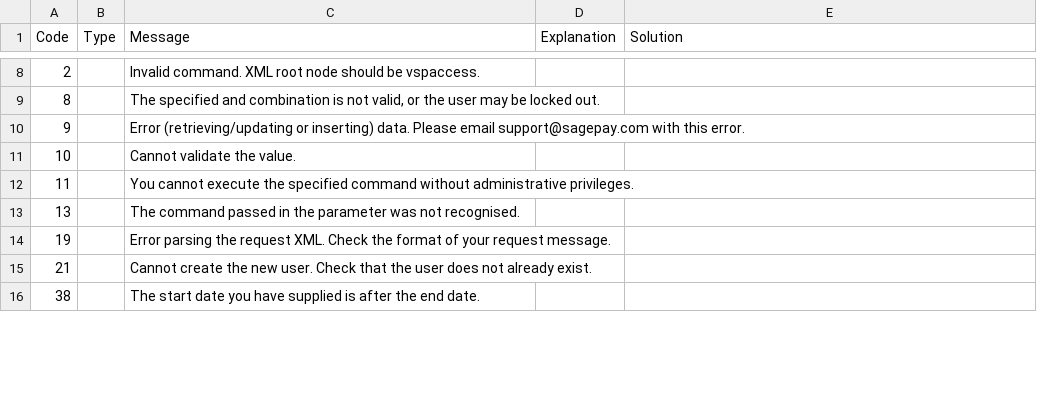
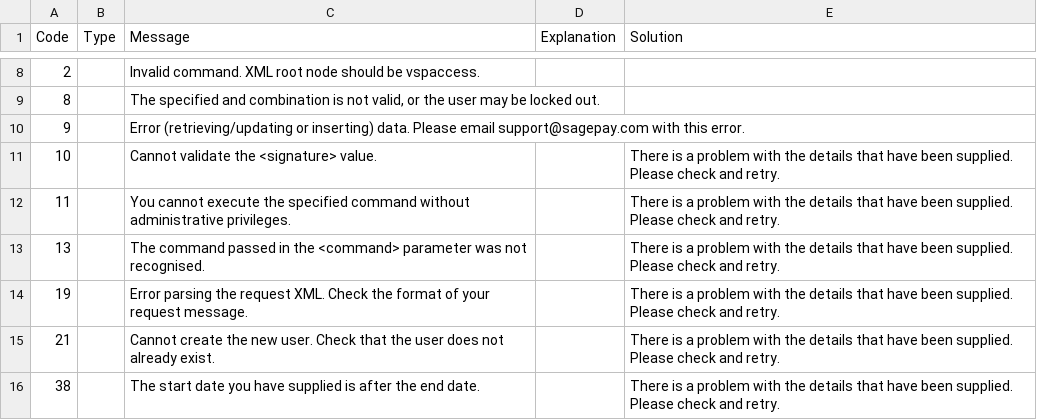
Before and after one commit to academe/SagePay, a TSV file: src/Academe/SagePay/Metadata/error-codes.tsv, drawn as a sheet; only a part is shown, gaps mark what is left out; the diff covers the shown part only.

Commit message:
Additional error details added

```diff
--- a/src/Academe/SagePay/Metadata/error-codes.tsv
+++ b/src/Academe/SagePay/Metadata/error-codes.tsv
@@ -10,7 +10,7 @@ Code	Type	Message	Explanation	Solution
 9		Error (retrieving/updating or inserting) data. Please email support@sagepay.com with this error.		
-10		Cannot validate the value.		
-11		You cannot execute the specified command without administrative privileges.		
-13		The command passed in the parameter was not recognised.		
-19		Error parsing the request XML. Check the format of your request message.		
-21		Cannot create the new user. Check that the user does not already exist.		
-38		The start date you have supplied is after the end date.		
+10		Cannot validate the <signature> value.		There is a problem with the details that have been supplied. Please check and retry.
+11		You cannot execute the specified command without administrative privileges.		There is a problem with the details that have been supplied. Please check and retry.
+13		The command passed in the <command> parameter was not recognised.		There is a problem with the details that have been supplied. Please check and retry.
+19		Error parsing the request XML. Check the format of your request message.		There is a problem with the details that have been supplied. Please check and retry.
+21		Cannot create the new user. Check that the user does not already exist.		There is a problem with the details that have been supplied. Please check and retry.
+38		The start date you have supplied is after the end date.		There is a problem with the details that have been supplied. Please check and retry.
```
Also changed, not shown: 4 added rows and 9 edited cells elsewhere in this file.
